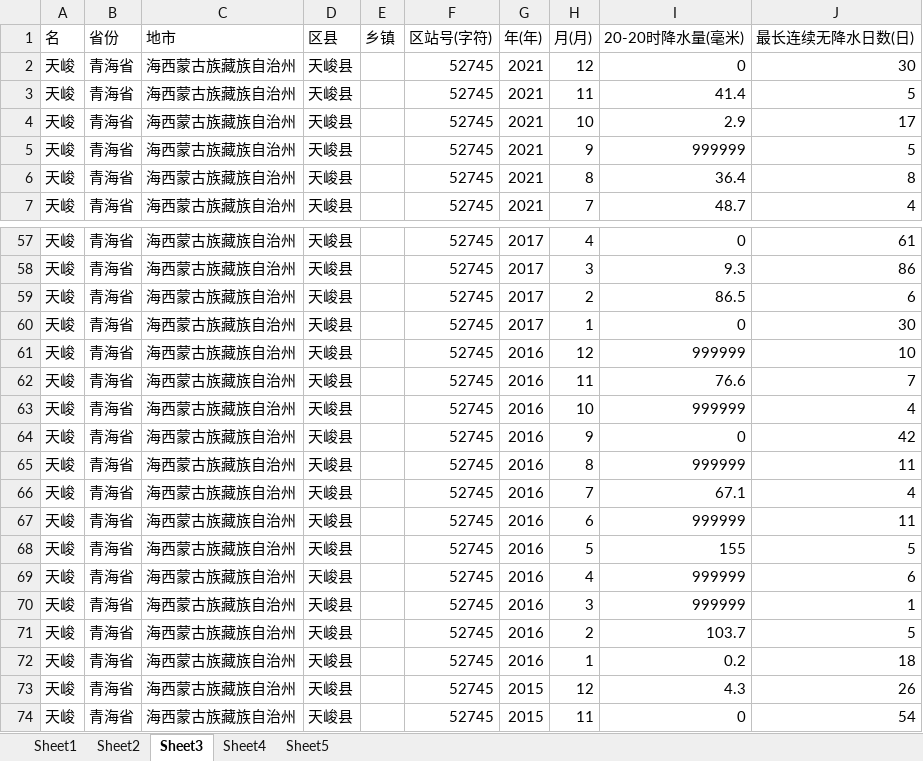
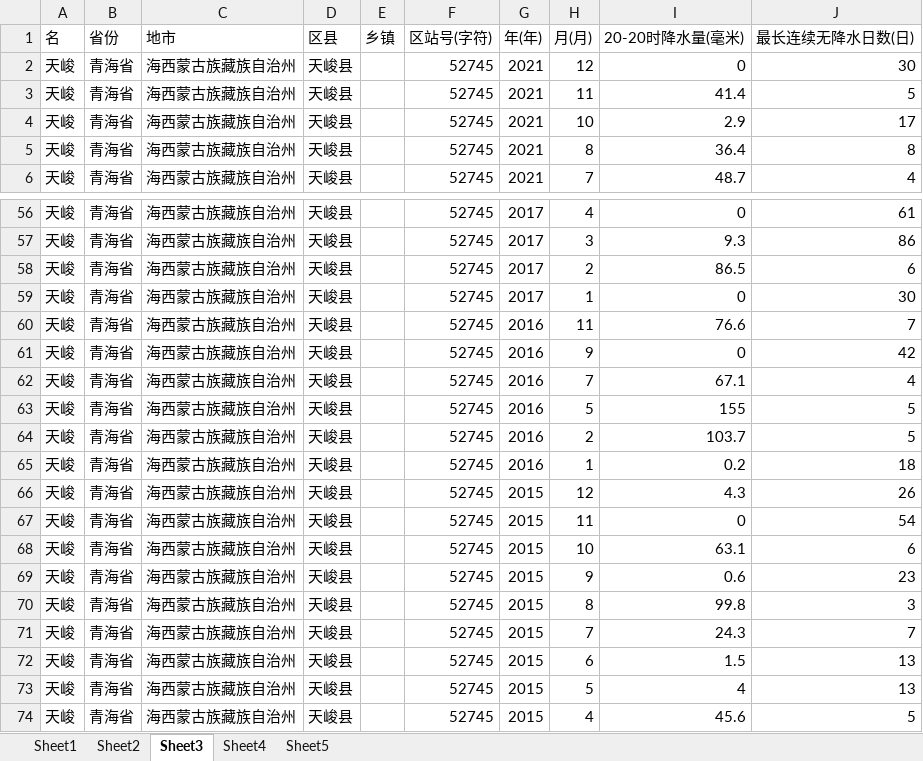
Before and after one commit to mrrccccccc/Weather-Data_Process, an Excel workbook: haixi.xlsx, sheet Sheet3, drawn as a sheet; only a part is shown, gaps mark what is left out; the shorter side is filled out with more unchanged rows; values as stored, in another font and other column widths than the file's, no borders; the diff names each change by its address in the sheet, - before the commit and + after, or states it on an @@ line.

```diff
--- a/haixi.xlsx (sheet Sheet3)
+++ b/haixi.xlsx (sheet Sheet3)
-row 5: 天峻 | 青海省 | 海西蒙古族藏族自治州 | 天峻县 |  | 52745 | 2021 | 9 | 999999 | 5
-row 61: 天峻 | 青海省 | 海西蒙古族藏族自治州 | 天峻县 |  | 52745 | 2016 | 12 | 999999 | 10
-row 63: 天峻 | 青海省 | 海西蒙古族藏族自治州 | 天峻县 |  | 52745 | 2016 | 10 | 999999 | 4
-row 65: 天峻 | 青海省 | 海西蒙古族藏族自治州 | 天峻县 |  | 52745 | 2016 | 8 | 999999 | 11
-row 67: 天峻 | 青海省 | 海西蒙古族藏族自治州 | 天峻县 |  | 52745 | 2016 | 6 | 999999 | 11
-row 69: 天峻 | 青海省 | 海西蒙古族藏族自治州 | 天峻县 |  | 52745 | 2016 | 4 | 999999 | 6
-row 70: 天峻 | 青海省 | 海西蒙古族藏族自治州 | 天峻县 |  | 52745 | 2016 | 3 | 999999 | 1
```
Also changed, not shown: sheet Sheet2, sheet Sheet1, sheet Sheet4, sheet Sheet5, Sheet1输出数据.xlsx, Sheet2输出数据.xlsx, 6 other files.
